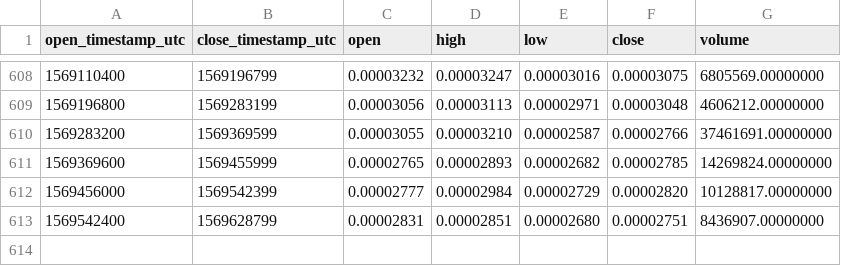
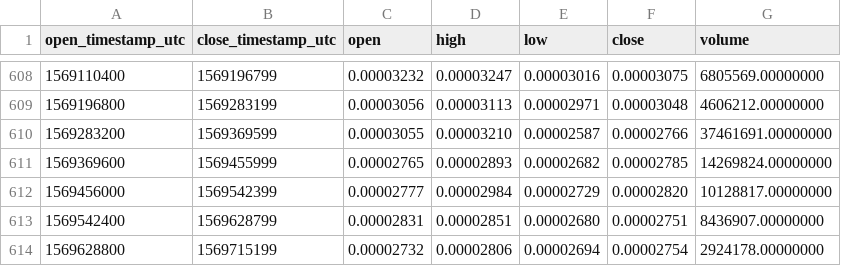
Before and after one commit to cryptobigbro/binance-IOSTETH, a CSV file: binance-IOSTETH-1d.csv, drawn as a sheet; only a part is shown, gaps mark what is left out; the diff names each change by its address in the sheet, - before the commit and + after, or states it on an @@ line.

Commit message:
Update OHLCV data.

```diff
--- a/binance-IOSTETH-1d.csv
+++ b/binance-IOSTETH-1d.csv
+row 614: 1569628800 | 1569715199 | 0.00002732 | 0.00002806 | 0.00002694 | 0.00002754 | 2924178.00000000
```
Also changed, not shown: 1 other file.
